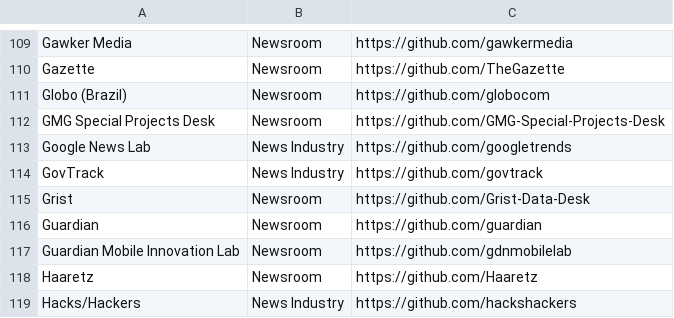
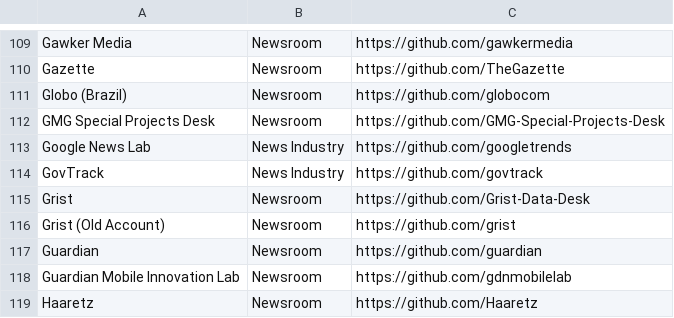
Before and after one commit to silva-shih/open-journalism, a CSV file: orgs.csv, drawn as a sheet; only a part is shown, gaps mark what is left out; the shorter side is filled out with more unchanged rows; the diff names each change by its address in the sheet, - before the commit and + after, or states it on an @@ line.

Commit message:
adds back in old account for Grist (labeled) so we dont forget

```diff
--- a/orgs.csv
+++ b/orgs.csv
+row 116: Grist (Old Account) | Newsroom | https://github.com/grist
```
